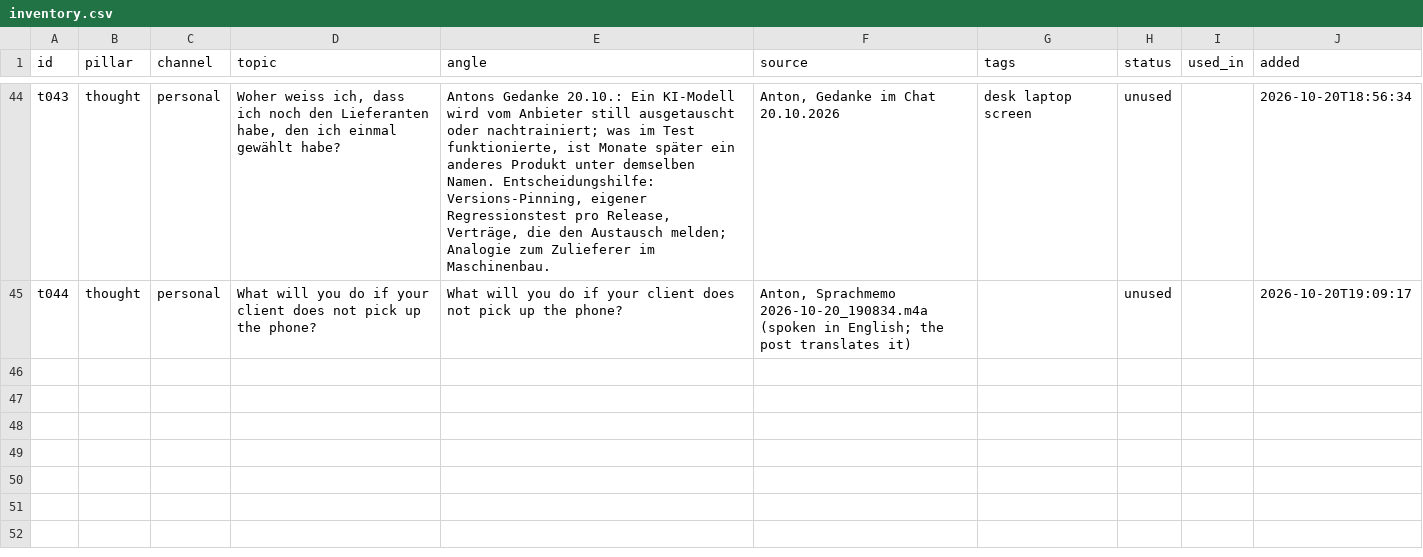
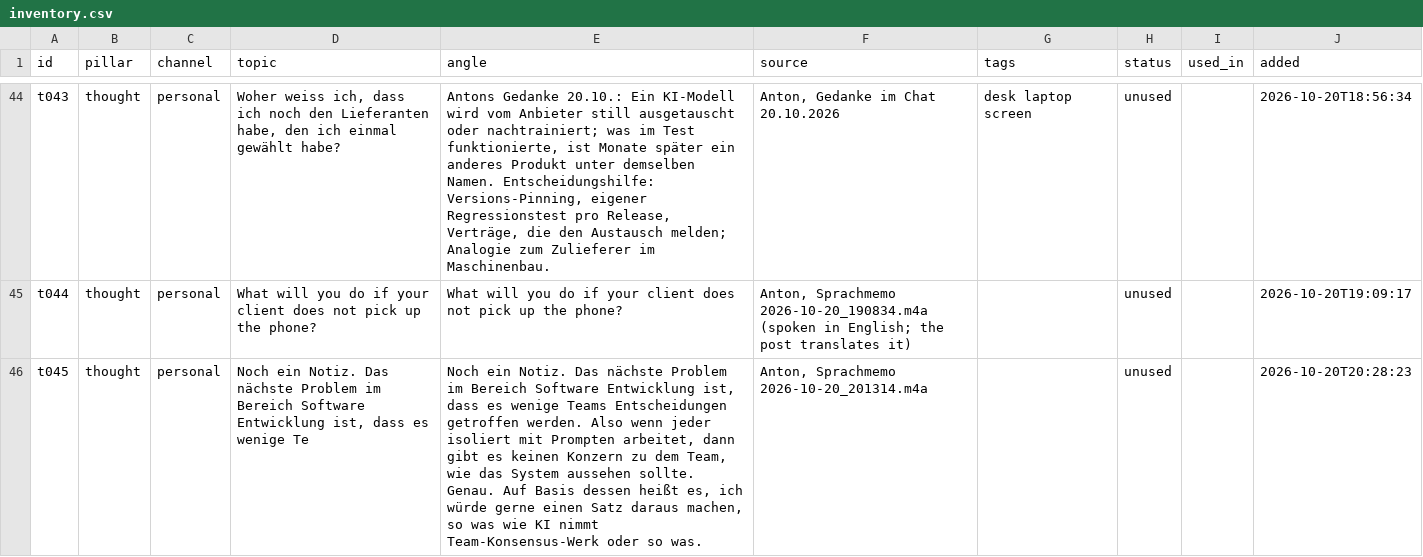
Before and after one commit to llitaa/social_board, a CSV file: library/inventory.csv, drawn as a sheet; only a part is shown, gaps mark what is left out; the diff covers the shown part only; the diff names each change by its address in the sheet, - before the commit and + after, or states it on an @@ line.

Commit message:
memos up to 150 words are ideas for a thought post (the model distils the sentence); the two idea memos of 20.10. filed as thought topics

```diff
--- a/library/inventory.csv
+++ b/library/inventory.csv
+row 46: t045 | thought | personal | Noch ein Notiz. Das nächste Problem im Bereich Software Entwicklung ist, dass es wenige Te | Noch ein Notiz. Das nächste Problem im Bereich Software Entwicklung ist, dass es wenige Teams Entscheidungen getroffen werden. Also wenn jeder isoliert mit Prompten arbeitet, dann gibt es keinen Konzern zu dem Team, wie das System aussehen sollte. Genau. Auf Basis dessen heißt es, ich würde gerne einen Satz daraus machen, so was wie KI nimmt Team-Konsensus-Werk oder so was. | Anton, Sprachmemo 2026-10-20_201314.m4a |  | unused |  | 2026-10-20T20:28:23
```
Also changed, not shown: 1 added row elsewhere in this file, library/memos/index.csv, 1 other file.
